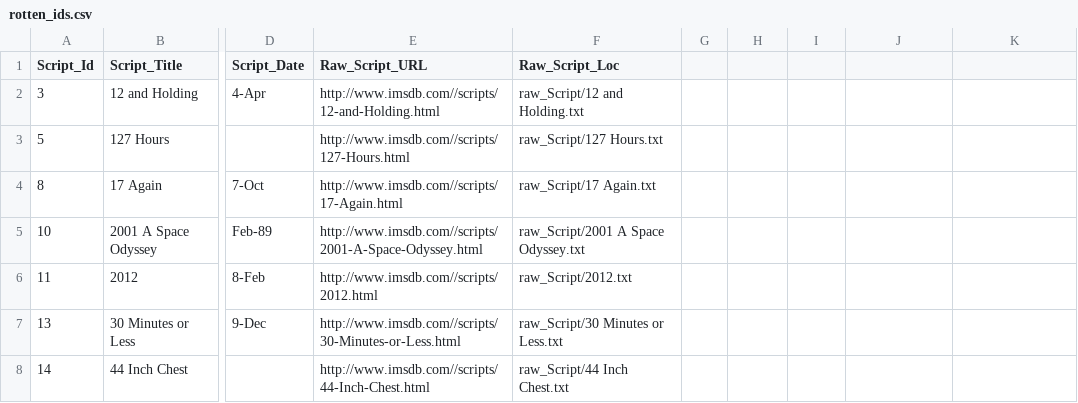
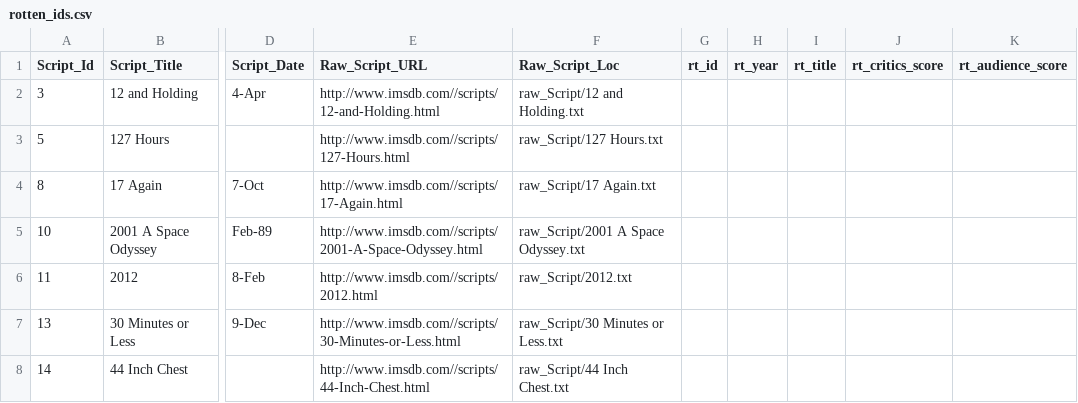
Before and after one commit to Bschuster3434/reading_scripts, a CSV file: rotten_ids.csv, drawn as a sheet; only a part is shown, gaps mark what is left out; the diff names each change by its address in the sheet, - before the commit and + after, or states it on an @@ line.

Commit message:
Got Script to iterate over a set of rows by index

```diff
--- a/rotten_ids.csv
+++ b/rotten_ids.csv
-G1: (empty)
+G1: rt_id
-H1: (empty)
+H1: rt_year
-I1: (empty)
+I1: rt_title
-J1: (empty)
+J1: rt_critics_score
-K1: (empty)
+K1: rt_audience_score
```
Also changed, not shown: 1 other file.
